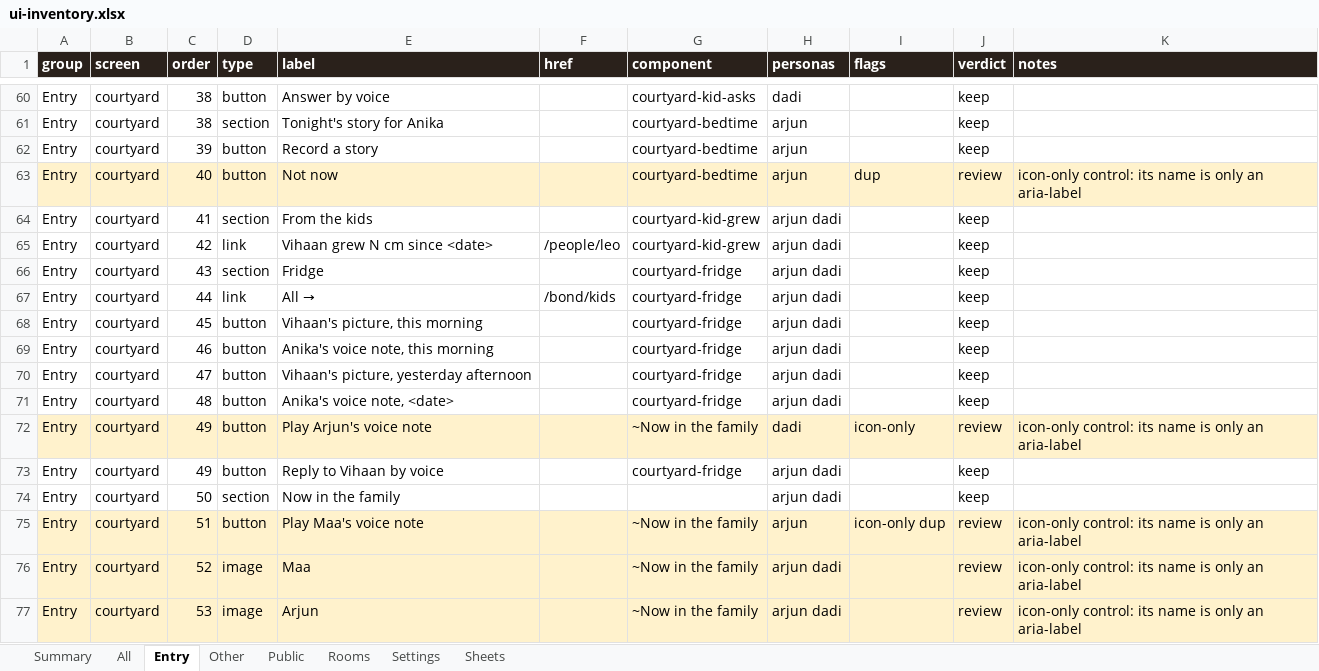
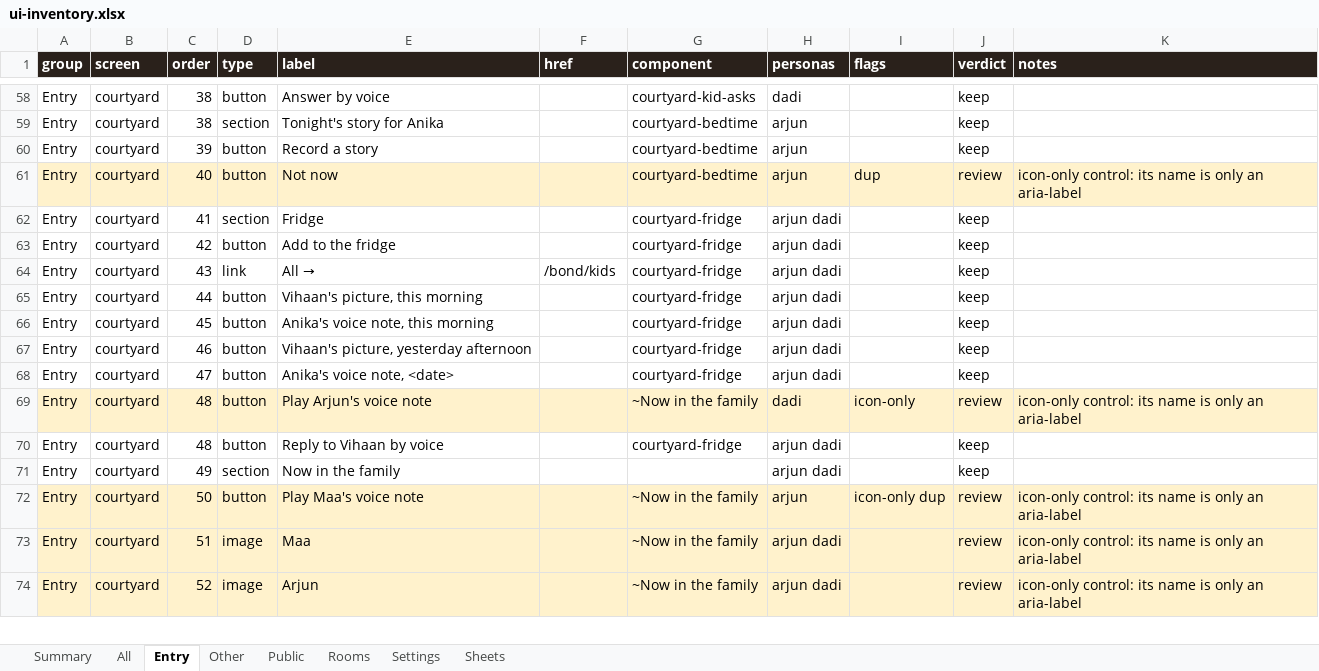
Before and after one commit to Sanjeevlabs/Nearer, an Excel workbook: docs/ui-inventory.xlsx, sheet Entry, drawn as a sheet; only a part is shown, gaps mark what is left out; values as stored, in another font and other column widths than the file's, no borders; removed rows and columns are numbered as before the commit, all else as after; the diff covers the shown part only; the diff names each change by its address in the sheet, - before the commit and + after, or states it on an @@ line.

```diff
--- a/docs/ui-inventory.xlsx (sheet Entry)
+++ b/docs/ui-inventory.xlsx (sheet Entry)
-E62 (label): From the kids
+E62 (label): Fridge
-G62 (component): courtyard-kid-grew
+G62 (component): courtyard-fridge
-row 65: Entry | courtyard | 42 | link | Vihaan grew N cm since <date> | /people/leo | courtyard-kid-grew | arjun dadi |  | keep
-C63 (order): 43
+C63 (order): 42
-D63 (type): section
+D63 (type): button
-E63 (label): Fridge
+E63 (label): Add to the fridge
-C64 (order): 44
+C64 (order): 43
-C65 (order): 45
+C65 (order): 44
-C66 (order): 46
+C66 (order): 45
-C67 (order): 47
+C67 (order): 46
-C68 (order): 48
+C68 (order): 47
-C69:C70 (order): 49
+C69:C70 (order): 48
-C71 (order): 50
+C71 (order): 49
-C72 (order): 51
+C72 (order): 50
-C73 (order): 52
+C73 (order): 51
-C74 (order): 53
+C74 (order): 52
```
Also changed, not shown: 5 removed rows and 27 edited cells elsewhere in this sheet, sheet All, sheet Rooms, sheet Settings, sheet Summary, sheet Other, 1 other file.
